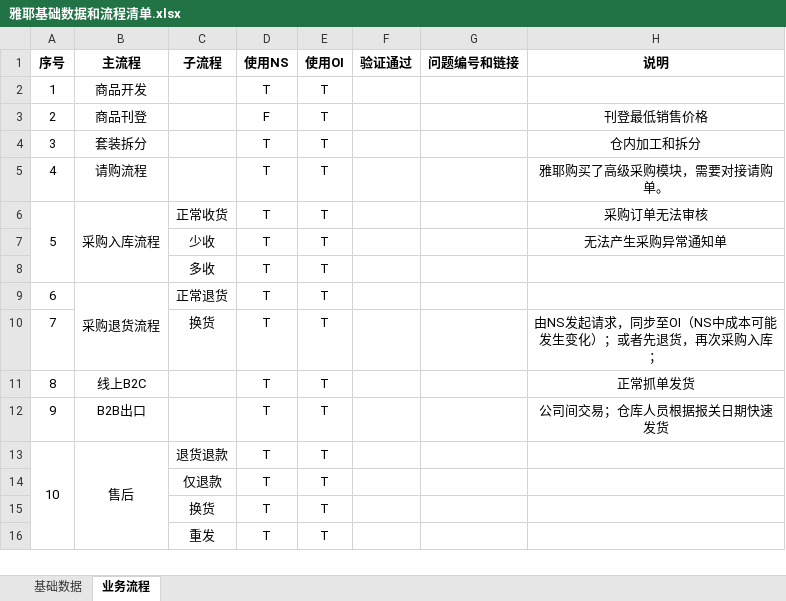
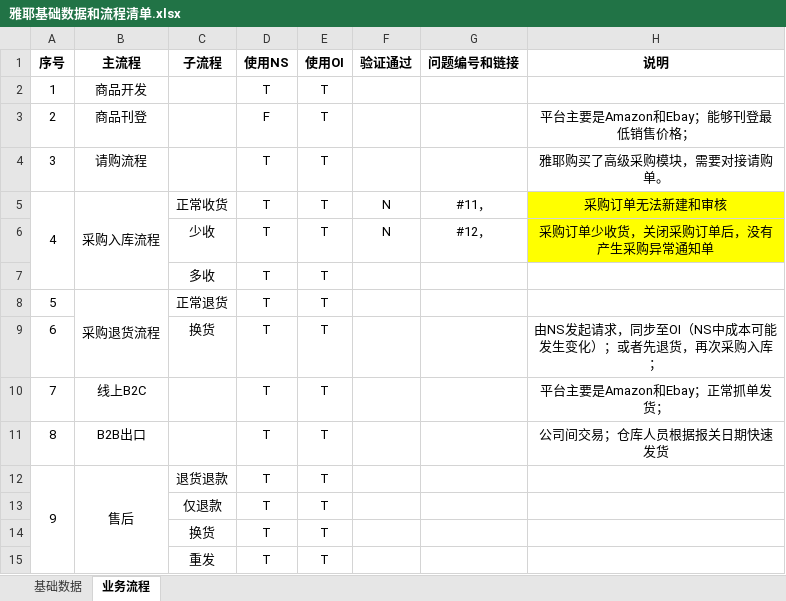
Before and after one commit to Darren19/Darren.Xu, an Excel workbook: 06. 系统配置/雅耶基础数据和流程清单.xlsx, sheet 业务流程, drawn as a sheet; only a part is shown; values as stored, in another font and other column widths than the file's, no borders; conditional formats not drawn; removed rows and columns are numbered as before the commit, all else as after; the diff covers the shown part only; the diff names each change by its address in the sheet, - before the commit and + after, or states it on an @@ line.

```diff
--- a/06. 系统配置/雅耶基础数据和流程清单.xlsx (sheet 业务流程)
+++ b/06. 系统配置/雅耶基础数据和流程清单.xlsx (sheet 业务流程)
-H3 (说明): 刊登最低销售价格
+H3 (说明): 平台主要是Amazon和Ebay；能够刊登最低销售价格；
-B4 (主流程): 套装拆分
+B4 (主流程): 请购流程
-H4 (说明): 仓内加工和拆分
+H4 (说明): 雅耶购买了高级采购模块，需要对接请购单。
+A5:A7 merged
-B5 (主流程): 请购流程
+B5 (主流程): 采购入库流程
+B5:B7 merged
-C5 (子流程): (empty)
+C5 (子流程): 正常收货
-F5 (验证通过): (empty)
+F5 (验证通过): N
-G5 (问题编号和链接): (empty)
+G5 (问题编号和链接): #11，
-H5 (说明): 雅耶购买了高级采购模块，需要对接请购单。
+H5 (说明): 采购订单无法新建和审核
-H5 fill: none
+H5 fill: #FFFF00
-row 6: 5 | 采购入库流程 | 正常收货 | T | T |  |  | 采购订单无法审核
-F6 (验证通过): (empty)
+F6 (验证通过): N
-G6 (问题编号和链接): (empty)
+G6 (问题编号和链接): #12，
-H6 (说明): 无法产生采购异常通知单
+H6 (说明): 采购订单少收货，关闭采购订单后，没有产生采购异常通知单
-H6 fill: none
+H6 fill: #FFFF00
+row 8: 5 | 采购退货流程 | 正常退货 | T | T
-B9 (主流程): 采购退货流程
+B9 (主流程): (empty)
-B9:B10 merged
-C9 (子流程): 正常退货
+C9 (子流程): 换货
-H9 (说明): (empty)
+H9 (说明): 由NS发起请求，同步至OI（NS中成本可能发生变化）；或者先退货，再次采购入库；
-B10 (主流程): (empty)
+B10 (主流程): 线上B2C
-C10 (子流程): 换货
+C10 (子流程): (empty)
-H10 (说明): 由NS发起请求，同步至OI（NS中成本可能发生变化）；或者先退货，再次采购入库；
+H10 (说明): 平台主要是Amazon和Ebay；正常抓单发货；
-B11 (主流程): 线上B2C
+B11 (主流程): B2B出口
-H11 (说明): 正常抓单发货
+H11 (说明): 公司间交易；仓库人员根据报关日期快速发货
+A12:A15 merged
-B12 (主流程): B2B出口
+B12 (主流程): 售后
+B12:B15 merged
-C12 (子流程): (empty)
+C12 (子流程): 退货退款
-H12 (说明): 公司间交易；仓库人员根据报关日期快速发货
+H12 (说明): (empty)
-row 13: 10 | 售后 | 退货退款 | T | T
```
Also changed, not shown: 2 added rows, 1 removed row, 12 edited cells and merged cells elsewhere in this sheet, sheet 基础数据, 5 other files.
